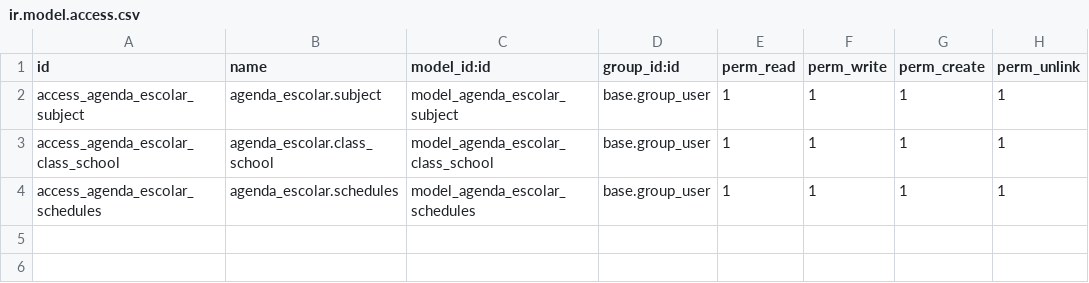
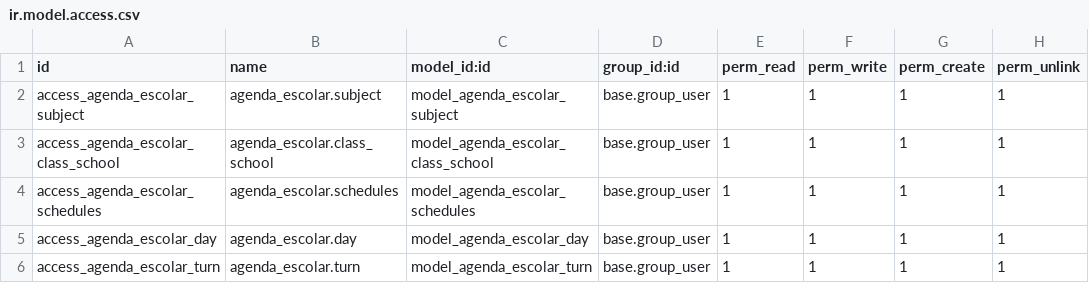
Before and after one commit to tsayjunior/odoo_school_electronic_diary, a CSV file: addons/agenda_escolar/security/ir.model.access.csv, drawn as a sheet; the diff names each change by its address in the sheet, - before the commit and + after, or states it on an @@ line.

```diff
--- a/addons/agenda_escolar/security/ir.model.access.csv
+++ b/addons/agenda_escolar/security/ir.model.access.csv
+row 5: access_agenda_escolar_day | agenda_escolar.day | model_agenda_escolar_day | base.group_user | 1 | 1 | 1 | 1
+row 6: access_agenda_escolar_turn | agenda_escolar.turn | model_agenda_escolar_turn | base.group_user | 1 | 1 | 1 | 1
```
Also changed, not shown: 9 other files.
